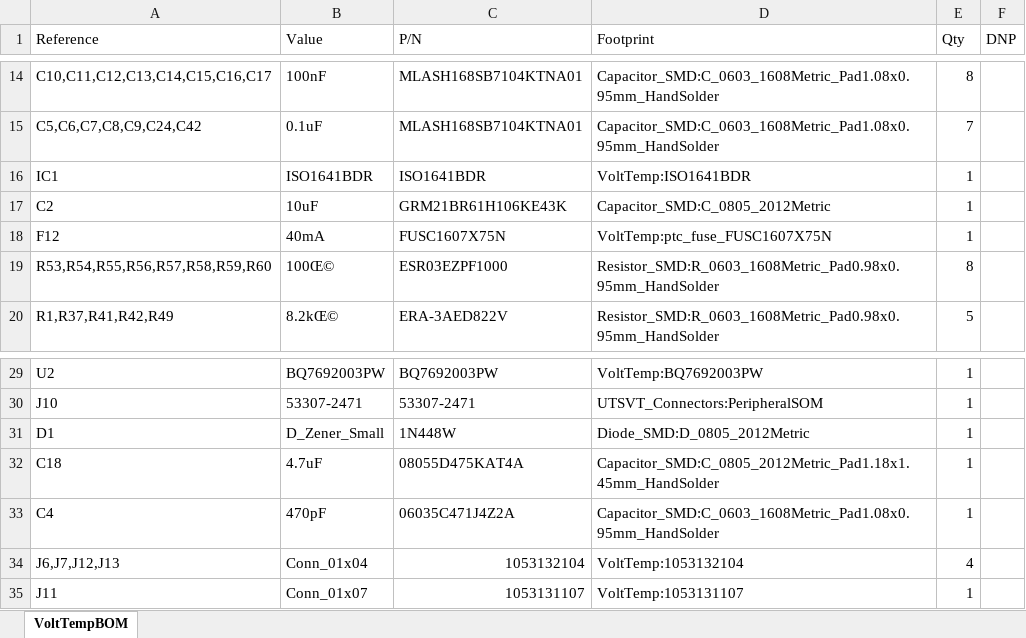
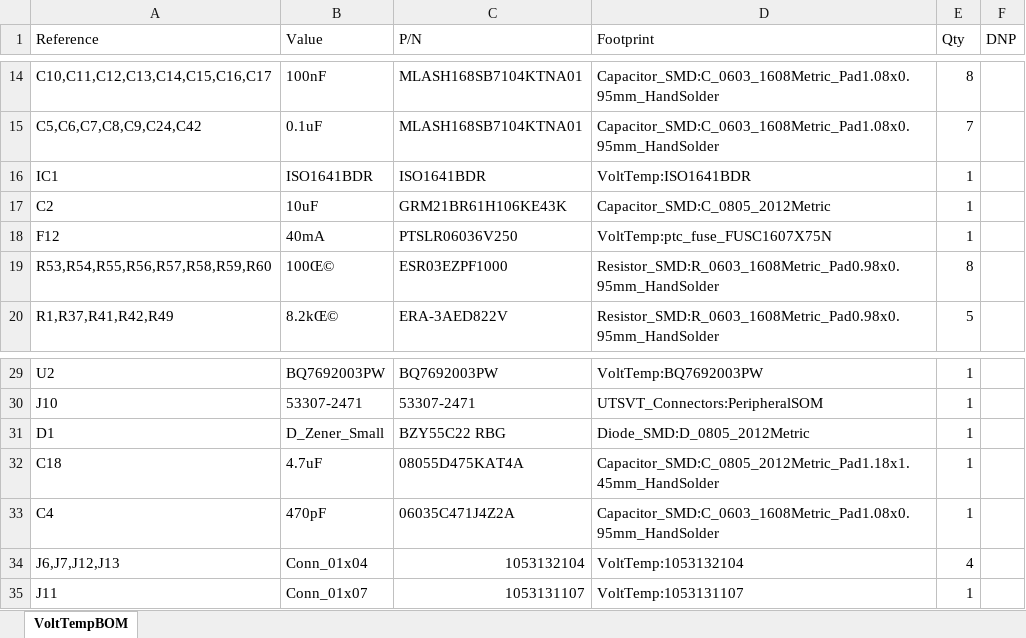
Before and after one commit to lhr-solar/BPS-VoltTemp, an Excel workbook: hardware/VoltTemp/BOM/VoltTempBOM.xlsx, sheet VoltTempBOM, drawn as a sheet; only a part is shown, gaps mark what is left out; values as stored, in another font and other column widths than the file's, no borders; the diff names each change by its address in the sheet, - before the commit and + after, or states it on an @@ line.

Commit message:
fix diode and last fuse p/n (#4)

```diff
--- a/hardware/VoltTemp/BOM/VoltTempBOM.xlsx (sheet VoltTempBOM)
+++ b/hardware/VoltTemp/BOM/VoltTempBOM.xlsx (sheet VoltTempBOM)
-C18 (P/N): FUSC1607X75N
+C18 (P/N): PTSLR06036V250
-C31 (P/N): 1N448W
+C31 (P/N): BZY55C22 RBG
```
